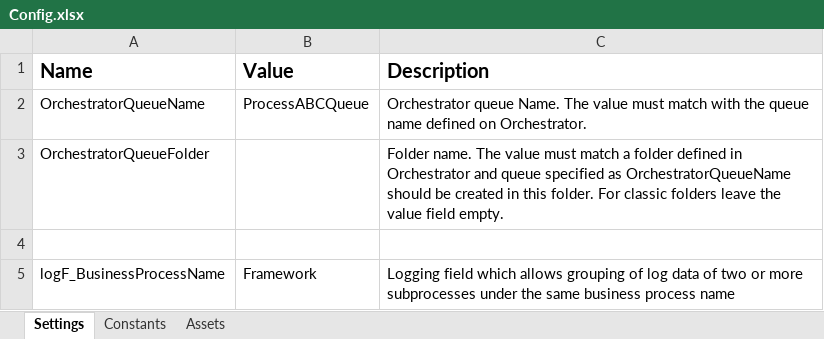
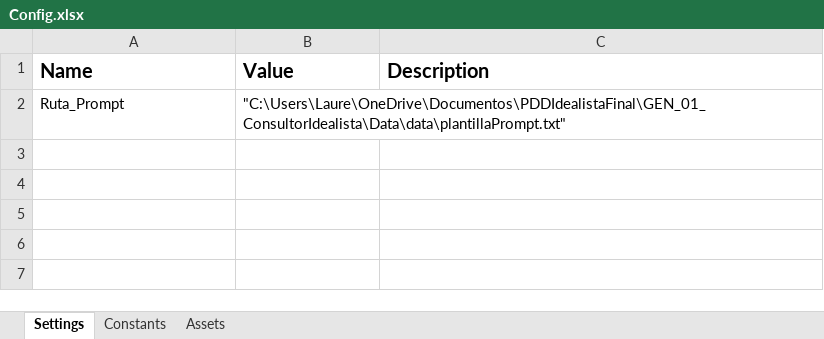
Before and after one commit to Samuel14CM/GEN_01_ConsultorIdealista, an Excel workbook: GEN_01_ConsultorIdealista/Data/Config.xlsx, sheet Settings, drawn as a sheet; values as stored, in another font and other column widths than the file's, no borders; removed rows and columns are numbered as before the commit, all else as after; the diff names each change by its address in the sheet, - before the commit and + after, or states it on an @@ line.

```diff
--- a/GEN_01_ConsultorIdealista/Data/Config.xlsx (sheet Settings)
+++ b/GEN_01_ConsultorIdealista/Data/Config.xlsx (sheet Settings)
-row 2: OrchestratorQueueName | ProcessABCQueue | Orchestrator queue Name. The value must match with the queue name defined on Orchestrator.
-row 3: OrchestratorQueueFolder |  | Folder name. The value must match a folder defined in Orchestrator and queue specified as OrchestratorQueueName should be created in this folder. For classic folders leave the value field empty.
-row 2: (empty)
+row 2: Ruta_Prompt | "C:\Users\Laure\OneDrive\Documentos\PDDIdealistaFinal\GEN_01_ConsultorIdealista\Data\data\plantillaPrompt.txt"
-row 5: logF_BusinessProcessName | Framework | Logging field which allows grouping of log data of two or more subprocesses under the same business process name
```
Also changed, not shown: sheet Constants, 5 other files.
